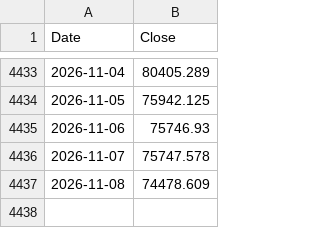
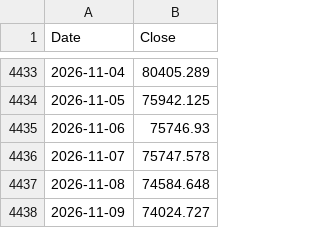
Before and after one commit to hong4137/market-watcher, a CSV file: docs/data/ext/btc.csv, drawn as a sheet; only a part is shown, gaps mark what is left out.

```diff
--- a/docs/data/ext/btc.csv
+++ b/docs/data/ext/btc.csv
@@ -4436,2 +4436,3 @@
 2026-11-07,75747.578
-2026-11-08,74478.609
+2026-11-08,74584.648
+2026-11-09,74024.727
```
Also changed, not shown: docs/data/dxy.csv, docs/data/ext/copper.csv, 6 other files.
